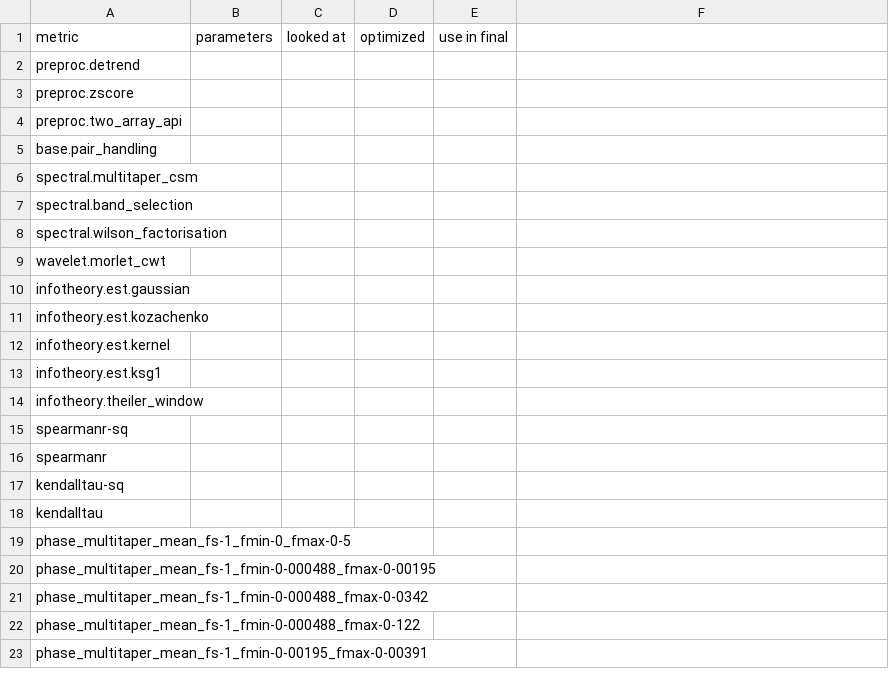
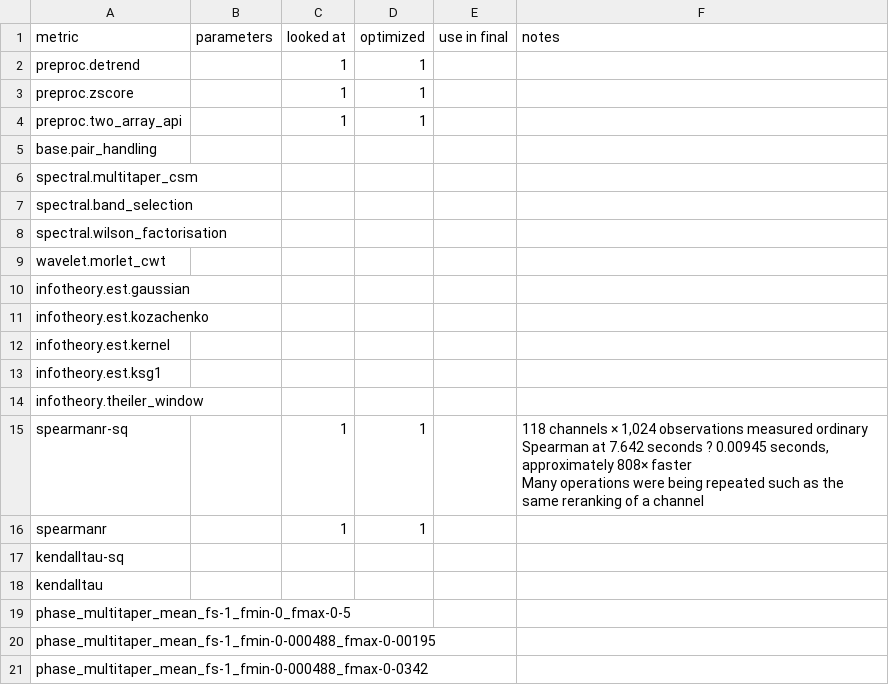
Before and after one commit to wendeldr/pyspi, a CSV file: audit/calculation_review.csv, drawn as a sheet; only a part is shown; the shorter side is filled out with more unchanged rows; ↵ is a line break in a cell; the diff names each change by its address in the sheet, - before the commit and + after, or states it on an @@ line.

Commit message:
Compute Spearman matrices with one ranking pass
Share the rank-correlation implementation between pair and matrix APIs, preserve squared outputs, and isolate signed/unsigned labels per instance.

Add 36 focused tests and benchmark results, correct golden label metadata without changing numerical references, and include the saved calculation review tracker.

```diff
--- a/audit/calculation_review.csv
+++ b/audit/calculation_review.csv
-F1: (empty)
+F1: notes
-C2:C4 (looked at): (empty)
+C2:C4 (looked at): 1
-D2:D4 (optimized): (empty)
+D2:D4 (optimized): 1
-C15:C16 (looked at): (empty)
+C15:C16 (looked at): 1
-D15:D16 (optimized): (empty)
+D15:D16 (optimized): 1
-F15 (notes): (empty)
+F15 (notes): 118 channels × 1,024 observations measured ordinary Spearman at 7.642 seconds ? 0.00945 seconds, approximately 808× faster ↵ Many operations were being repeated such as the same reranking of a channel
```
Also changed, not shown: 8 other files.
